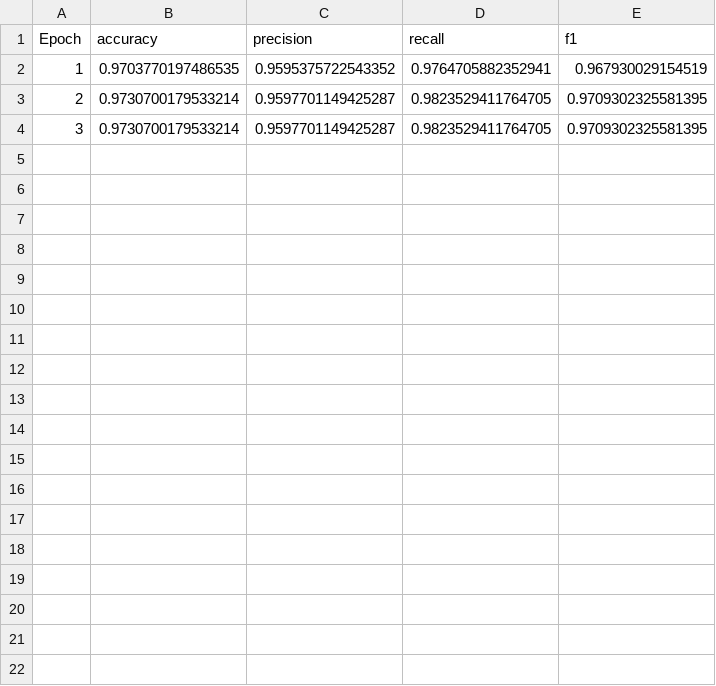
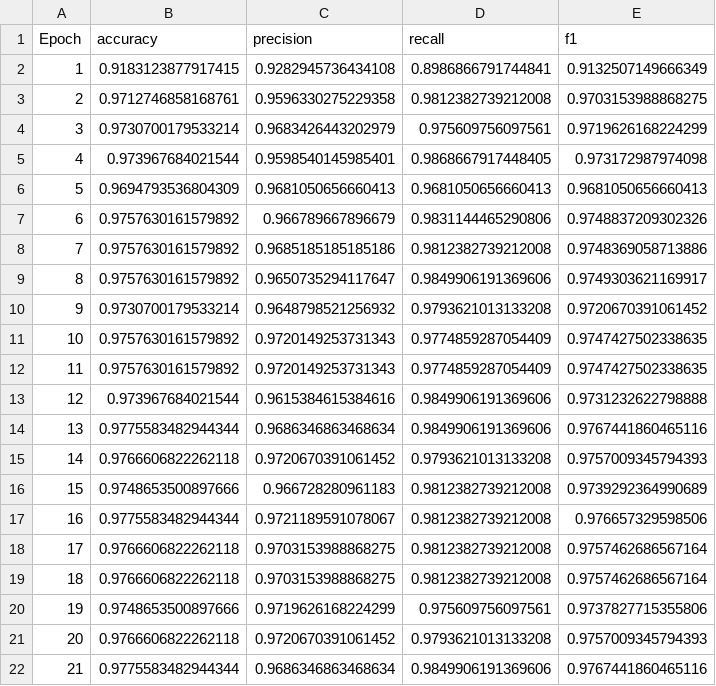
Before and after one commit to robinz99/Propagangnam-Style, a CSV file: propaganda_detector/epoch_metrics.csv, drawn as a sheet.

Commit message:
ran a few more epochs

```diff
--- a/propaganda_detector/epoch_metrics.csv
+++ b/propaganda_detector/epoch_metrics.csv
@@ -1,4 +1,22 @@
 Epoch,accuracy,precision,recall,f1
-1,0.9703770197486535,0.9595375722543352,0.9764705882352941,0.967930029154519
-2,0.9730700179533214,0.9597701149425287,0.9823529411764705,0.9709302325581395
-3,0.9730700179533214,0.9597701149425287,0.9823529411764705,0.9709302325581395
+1,0.9183123877917415,0.9282945736434108,0.8986866791744841,0.9132507149666349
+2,0.9712746858168761,0.9596330275229358,0.9812382739212008,0.9703153988868275
+3,0.9730700179533214,0.9683426443202979,0.975609756097561,0.9719626168224299
+4,0.973967684021544,0.9598540145985401,0.9868667917448405,0.973172987974098
+5,0.9694793536804309,0.9681050656660413,0.9681050656660413,0.9681050656660413
+6,0.9757630161579892,0.966789667896679,0.9831144465290806,0.9748837209302326
+7,0.9757630161579892,0.9685185185185186,0.9812382739212008,0.9748369058713886
+8,0.9757630161579892,0.9650735294117647,0.9849906191369606,0.9749303621169917
+9,0.9730700179533214,0.9648798521256932,0.9793621013133208,0.9720670391061452
+10,0.9757630161579892,0.9720149253731343,0.9774859287054409,0.9747427502338635
+11,0.9757630161579892,0.9720149253731343,0.9774859287054409,0.9747427502338635
+12,0.973967684021544,0.9615384615384616,0.9849906191369606,0.9731232622798888
+13,0.9775583482944344,0.9686346863468634,0.9849906191369606,0.9767441860465116
+14,0.9766606822262118,0.9720670391061452,0.9793621013133208,0.9757009345794393
+15,0.9748653500897666,0.966728280961183,0.9812382739212008,0.9739292364990689
+16,0.9775583482944344,0.9721189591078067,0.9812382739212008,0.976657329598506
+17,0.9766606822262118,0.9703153988868275,0.9812382739212008,0.9757462686567164
+18,0.9766606822262118,0.9703153988868275,0.9812382739212008,0.9757462686567164
+19,0.9748653500897666,0.9719626168224299,0.975609756097561,0.9737827715355806
+20,0.9766606822262118,0.9720670391061452,0.9793621013133208,0.9757009345794393
+21,0.9775583482944344,0.9686346863468634,0.9849906191369606,0.9767441860465116
```
Also changed, not shown: 1 other file.
